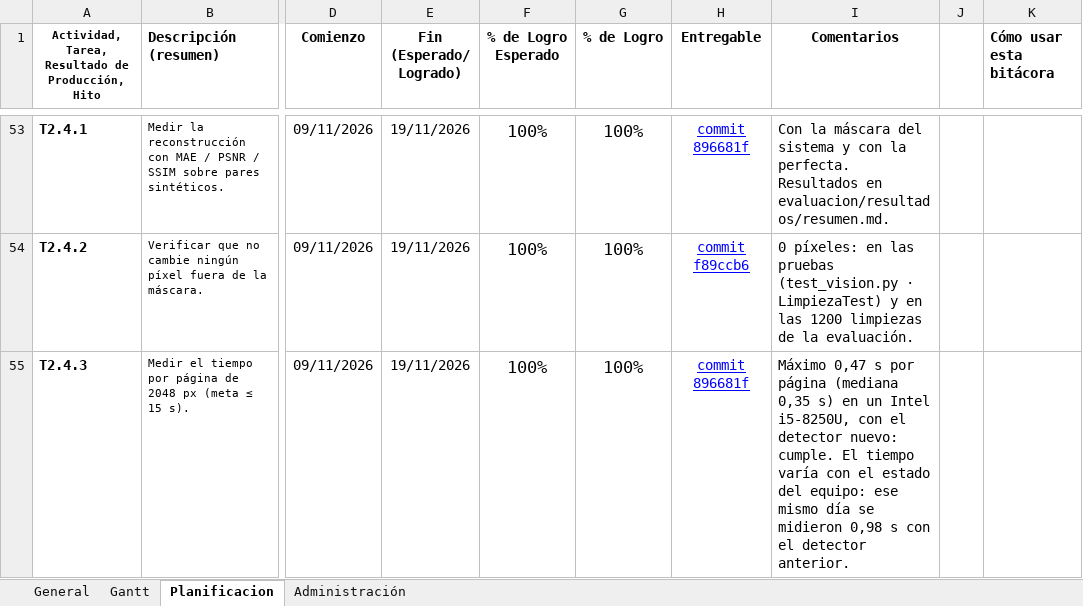
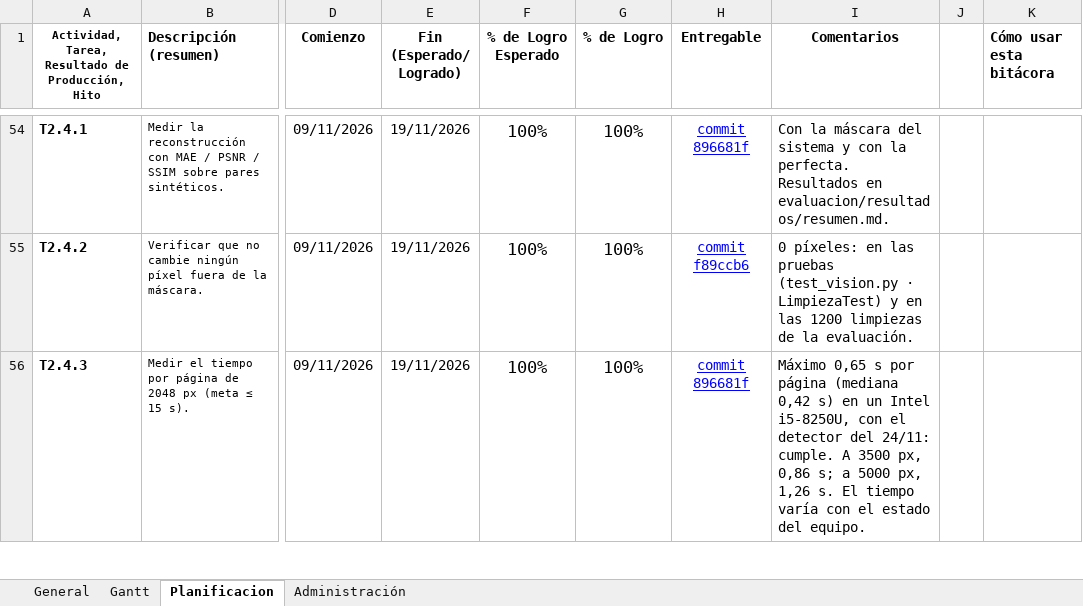
Before and after one commit to Tecktomi/PanelClean, an Excel workbook: Bitacora_PanelClean.xlsx, sheet Planificacion, drawn as a sheet; only a part is shown, gaps mark what is left out; values as stored, in another font and other column widths than the file's, no borders; charts and pictures and conditional formats not drawn; addresses are those after the commit; the diff covers the shown part only; the diff names each change by its address in the sheet, - before the commit and + after, or states it on an @@ line.

```diff
--- a/Bitacora_PanelClean.xlsx (sheet Planificacion)
+++ b/Bitacora_PanelClean.xlsx (sheet Planificacion)
-I56 (Comentarios): Máximo 0,47 s por página (mediana 0,35 s) en un Intel i5-8250U, con el detector nuevo: cumple. El tiempo varía con el estado del equipo: ese mismo día se midieron 0,98 s con el detector anterior.
+I56 (Comentarios): Máximo 0,65 s por página (mediana 0,42 s) en un Intel i5-8250U, con el detector del 24/11: cumple. A 3500 px, 0,86 s; a 5000 px, 1,26 s. El tiempo varía con el estado del equipo.
```
Also changed, not shown: 1 added row and 37 edited cells elsewhere in this sheet, formulas that keep their value.
